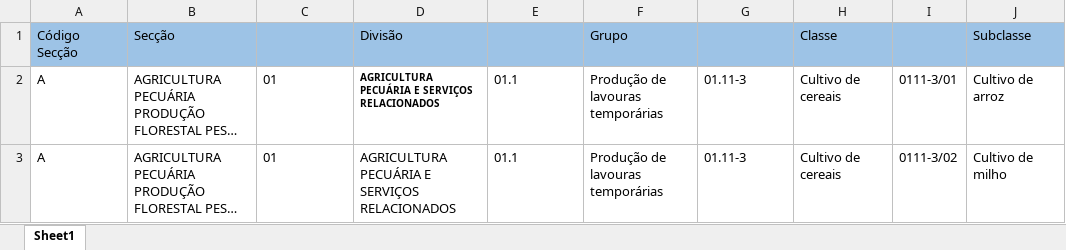
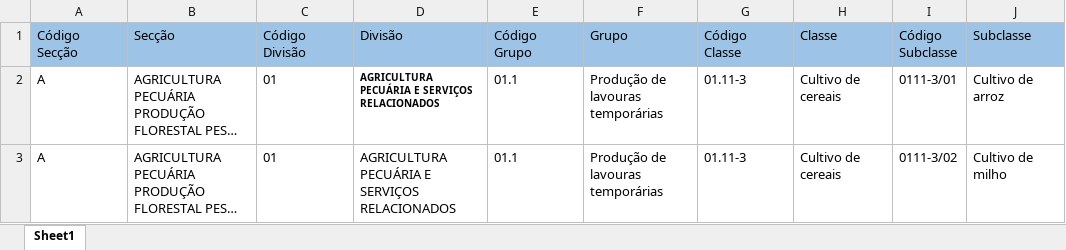
Before and after one commit to brenofigueiredoo/Desafio-RPA-ROIT-Bank, an Excel workbook: FormattedResult.xlsx, sheet Sheet1, drawn as a sheet; only a part is shown; long unchanged cells end in …; values as stored, in another font and other column widths than the file's, no borders; the diff names each change by its address in the sheet, - before the commit and + after, or states it on an @@ line.

```diff
--- a/FormattedResult.xlsx (sheet Sheet1)
+++ b/FormattedResult.xlsx (sheet Sheet1)
-C1: (empty)
+C1: Código Divisão
-E1: (empty)
+E1: Código Grupo
-G1: (empty)
+G1: Código Classe
-I1: (empty)
+I1: Código Subclasse
```
Also changed, not shown: 1 other file.
